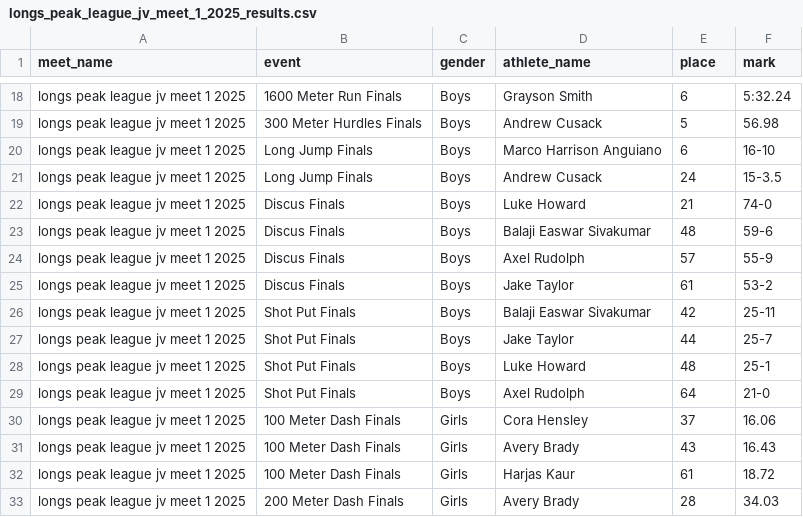
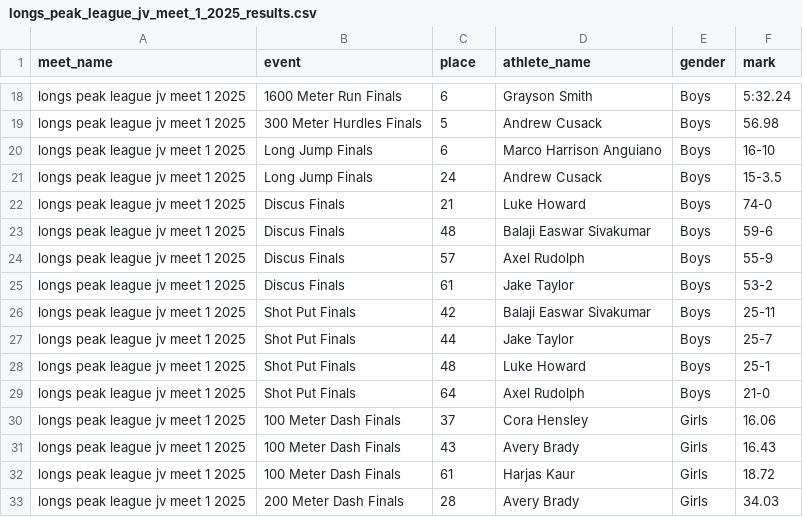
Before and after one commit to brandonwatson/milesplit-scrape-event-results, a CSV file: src/results/longs_peak_league_jv_meet_1_2025_results.csv, drawn as a sheet; only a part is shown, gaps mark what is left out; the diff covers the shown part only; the diff names each change by its address in the sheet, - before the commit and + after, or states it on an @@ line.

```diff
--- a/src/results/longs_peak_league_jv_meet_1_2025_results.csv
+++ b/src/results/longs_peak_league_jv_meet_1_2025_results.csv
-C1: gender
+C1: place
-E1: place
+E1: gender
-C18 (place): Boys
+C18 (place): 6
-E18 (gender): 6
+E18 (gender): Boys
-C19 (place): Boys
+C19 (place): 5
-E19 (gender): 5
+E19 (gender): Boys
-C20 (place): Boys
+C20 (place): 6
-E20 (gender): 6
+E20 (gender): Boys
-C21 (place): Boys
+C21 (place): 24
-E21 (gender): 24
+E21 (gender): Boys
-C22 (place): Boys
+C22 (place): 21
-E22 (gender): 21
+E22 (gender): Boys
-C23 (place): Boys
+C23 (place): 48
-E23 (gender): 48
+E23 (gender): Boys
-C24 (place): Boys
+C24 (place): 57
-E24 (gender): 57
+E24 (gender): Boys
-C25 (place): Boys
+C25 (place): 61
-E25 (gender): 61
+E25 (gender): Boys
-C26 (place): Boys
+C26 (place): 42
-E26 (gender): 42
+E26 (gender): Boys
-C27 (place): Boys
+C27 (place): 44
-E27 (gender): 44
+E27 (gender): Boys
-C28 (place): Boys
+C28 (place): 48
-E28 (gender): 48
+E28 (gender): Boys
-C29 (place): Boys
+C29 (place): 64
-E29 (gender): 64
+E29 (gender): Boys
-C30 (place): Girls
+C30 (place): 37
-E30 (gender): 37
+E30 (gender): Girls
-C31 (place): Girls
+C31 (place): 43
-E31 (gender): 43
+E31 (gender): Girls
-C32 (place): Girls
+C32 (place): 61
-E32 (gender): 61
+E32 (gender): Girls
-C33 (place): Girls
+C33 (place): 28
-E33 (gender): 28
+E33 (gender): Girls
```
Also changed, not shown: 36 edited cells elsewhere in this file, src/results/coyote_invite_2025_results.csv, 1 other file.
